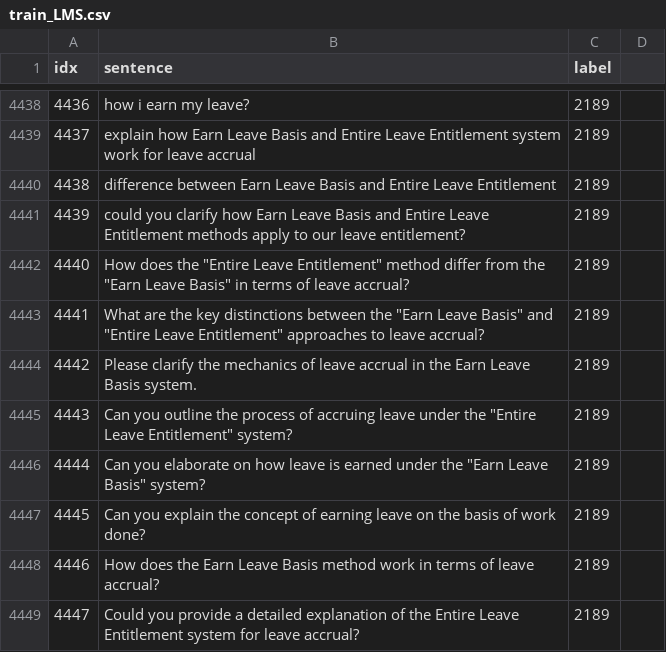
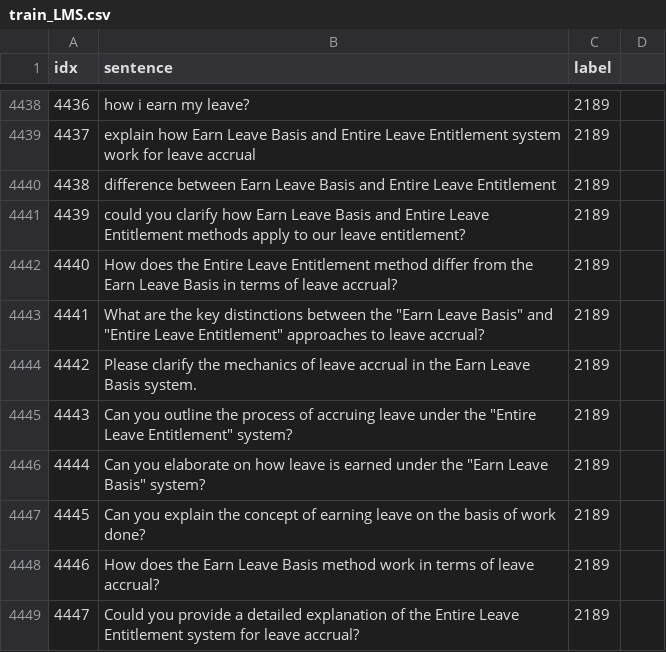
Before and after one commit to KaWengNg/DataSet, a CSV file: train_LMS.csv, drawn as a sheet; only a part is shown, gaps mark what is left out.

Commit message:
Update train_LMS.csv

```diff
--- a/train_LMS.csv
+++ b/train_LMS.csv
@@ -4441,3 +4441,3 @@ idx,sentence,label
 4439,could you clarify how Earn Leave Basis and Entire Leave Entitlement methods apply to our leave entitlement?,2189
-4440,How does the "Entire Leave Entitlement" method differ from the "Earn Leave Basis" in terms of leave accrual?,2189
+4440,How does the Entire Leave Entitlement method differ from the Earn Leave Basis in terms of leave accrual?,2189
 4441,What are the key distinctions between the "Earn Leave Basis" and "Entire Leave Entitlement" approaches to leave accrual?,2189
```
